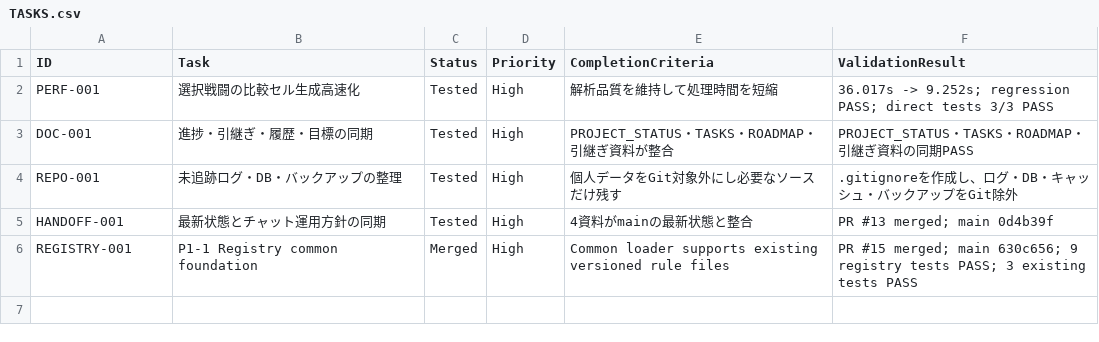
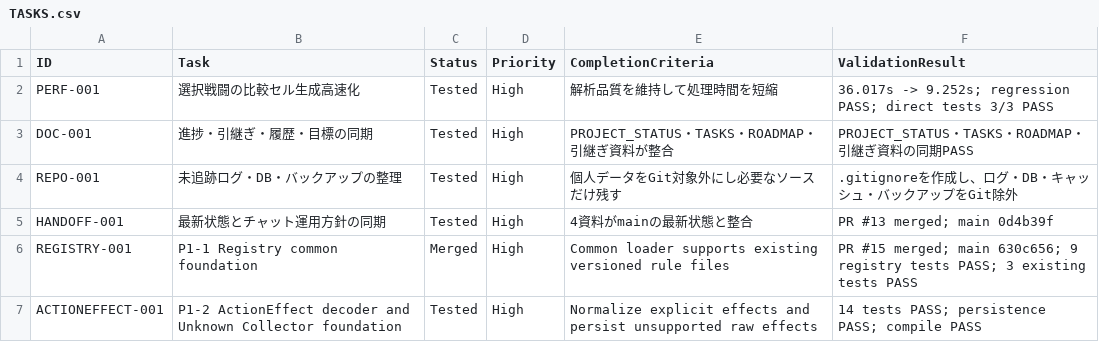
Before and after one commit to Noe-Noe1/Local-XIV-Analyzer, a CSV file: TASKS.csv, drawn as a sheet.

Commit message:
Add P1 ActionEffect foundation

```diff
--- a/TASKS.csv
+++ b/TASKS.csv
@@ -6 +6,2 @@ HANDOFF-001,最新状態とチャット運用方針の同期,Tested,High,4資料
 REGISTRY-001,P1-1 Registry common foundation,Merged,High,Common loader supports existing versioned rule files,PR #15 merged; main 630c656; 9 registry tests PASS; 3 existing tests PASS
+ACTIONEFFECT-001,P1-2 ActionEffect decoder and Unknown Collector foundation,Tested,High,Normalize explicit effects and persist unsupported raw effects,14 tests PASS; persistence PASS; compile PASS
```
Also changed, not shown: 8 other files.
